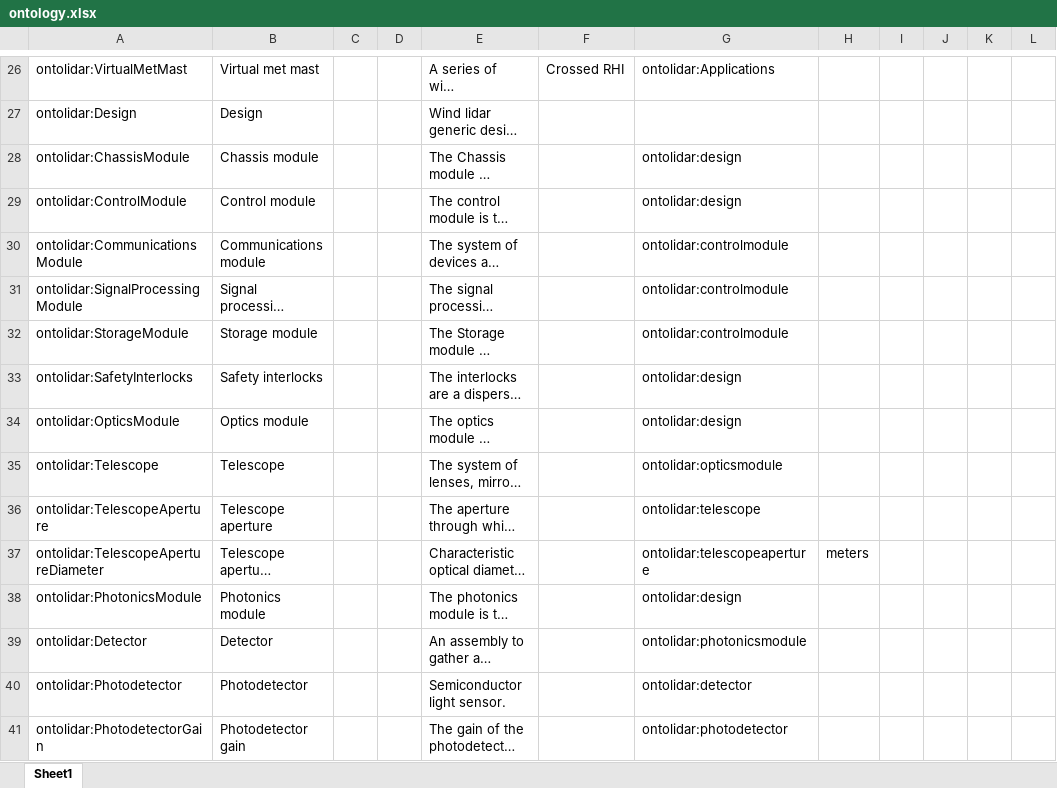
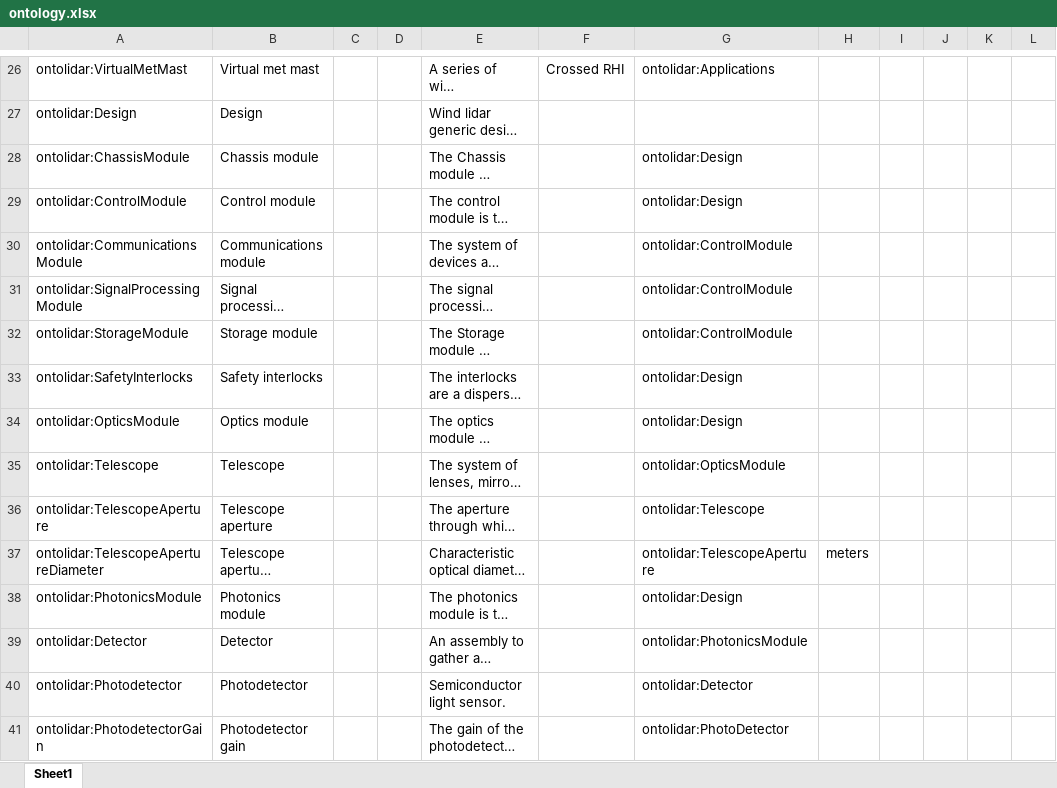
Before and after one commit to IEA-Wind-Task-32/wind-lidar-ontology, an Excel workbook: ontology.xlsx, sheet Sheet1, drawn as a sheet; only a part is shown, gaps mark what is left out; long unchanged cells end in …; values as stored, in another font and other column widths than the file's, no borders; the diff covers the shown part only; the diff names each change by its address in the sheet, - before the commit and + after, or states it on an @@ line.

```diff
--- a/ontology.xlsx (sheet Sheet1)
+++ b/ontology.xlsx (sheet Sheet1)
-G28:G29: ontolidar:design
+G28:G29: ontolidar:Design
-G30:G32: ontolidar:controlmodule
+G30:G32: ontolidar:ControlModule
-G33:G34: ontolidar:design
+G33:G34: ontolidar:Design
-G35: ontolidar:opticsmodule
+G35: ontolidar:OpticsModule
-G36: ontolidar:telescope
+G36: ontolidar:Telescope
-G37: ontolidar:telescopeaperture
+G37: ontolidar:TelescopeAperture
-G38: ontolidar:design
+G38: ontolidar:Design
-G39: ontolidar:photonicsmodule
+G39: ontolidar:PhotonicsModule
-G40: ontolidar:detector
+G40: ontolidar:Detector
-G41: ontolidar:photodetector
+G41: ontolidar:PhotoDetector
```
Also changed, not shown: 1 added row and 26 edited cells elsewhere in this sheet, 4 other files.
